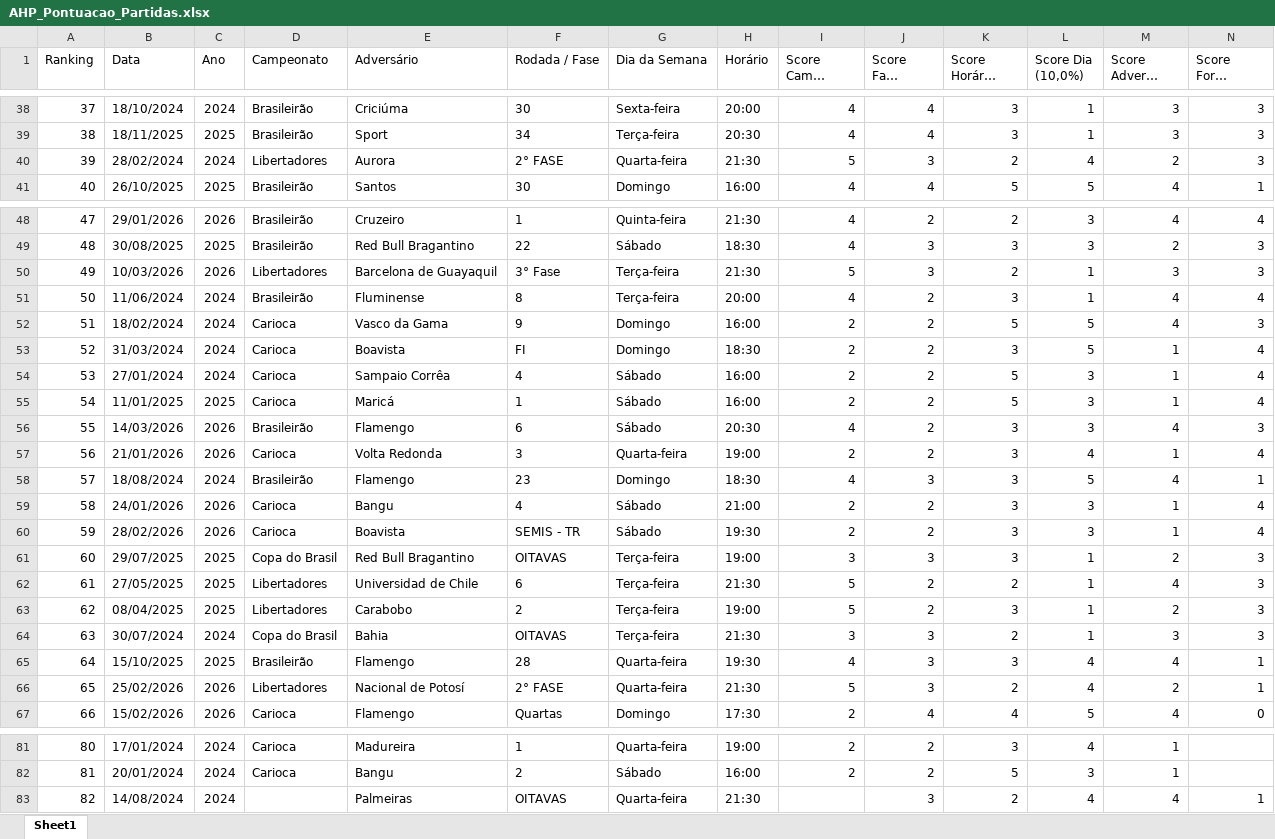
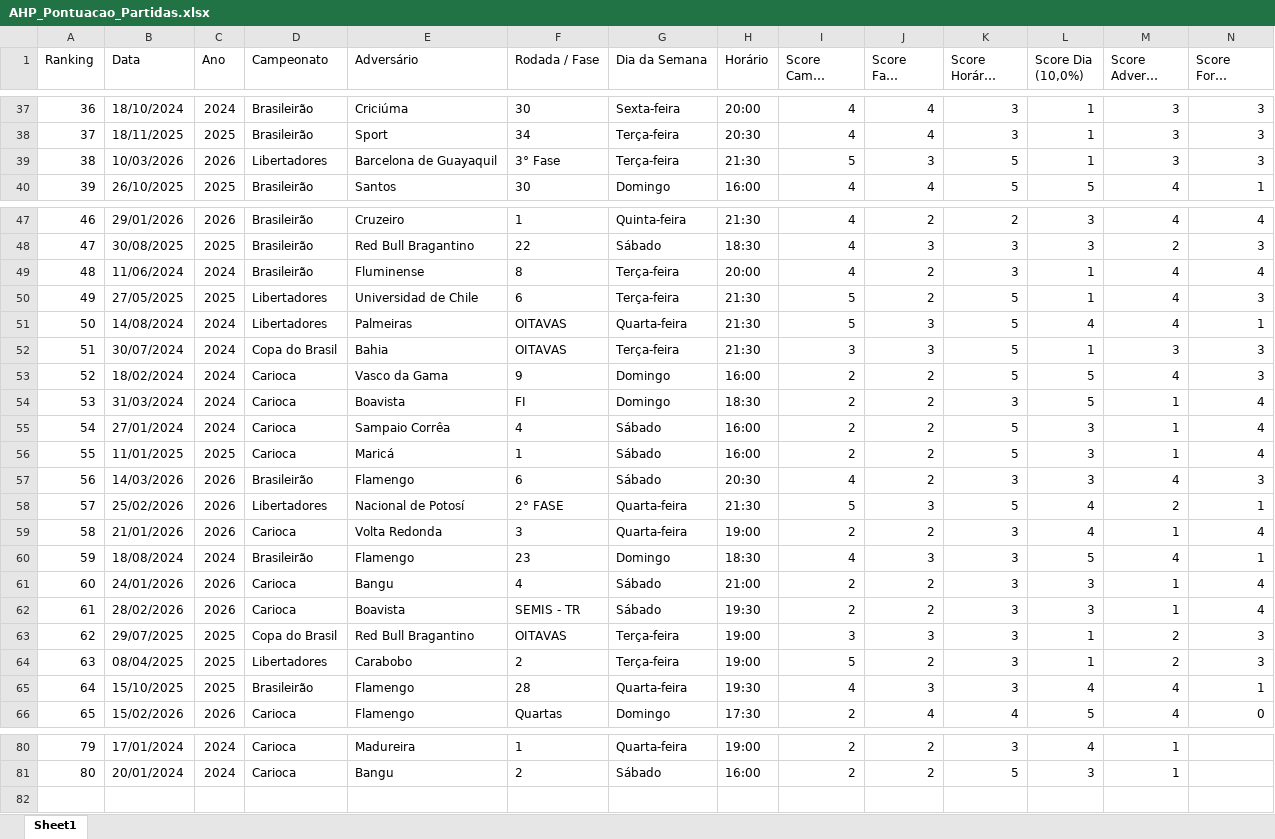
Before and after one commit to phag-98/dash-ticket, an Excel workbook: AHP_Pontuacao_Partidas.xlsx, sheet Sheet1, drawn as a sheet; only a part is shown, gaps mark what is left out; long unchanged cells end in …; values as stored, in another font and other column widths than the file's, no borders; removed rows and columns are numbered as before the commit, all else as after; rows hold the shown columns only; the diff covers the shown part only; the diff names each change by its address in the sheet, - before the commit and + after, or states it on an @@ line.

```diff
--- a/AHP_Pontuacao_Partidas.xlsx (sheet Sheet1)
+++ b/AHP_Pontuacao_Partidas.xlsx (sheet Sheet1)
@@ column A (Ranking) renumbered between rows 4 and 81 @@
-row 40: 39 | 28/02/2024 | 2024 | Libertadores | Aurora | 2° FASE | Quarta-feira | 21:30 | 5 | 3 | 2 | 4 | 2 | 3
+row 39: 38 | 10/03/2026 | 2026 | Libertadores | Barcelona de Guayaquil | 3° Fase | Terça-feira | 21:30 | 5 | 3 | 5 | 1 | 3 | 3
-row 50: 49 | 10/03/2026 | 2026 | Libertadores | Barcelona de Guayaquil | 3° Fase | Terça-feira | 21:30 | 5 | 3 | 2 | 1 | 3 | 3
+row 50: 49 | 27/05/2025 | 2025 | Libertadores | Universidad de Chile | 6 | Terça-feira | 21:30 | 5 | 2 | 5 | 1 | 4 | 3
+row 51: 50 | 14/08/2024 | 2024 | Libertadores | Palmeiras | OITAVAS | Quarta-feira | 21:30 | 5 | 3 | 5 | 4 | 4 | 1
+row 52: 51 | 30/07/2024 | 2024 | Copa do Brasil | Bahia | OITAVAS | Terça-feira | 21:30 | 3 | 3 | 5 | 1 | 3 | 3
+row 58: 57 | 25/02/2026 | 2026 | Libertadores | Nacional de Potosí | 2° FASE | Quarta-feira | 21:30 | 5 | 3 | 5 | 4 | 2 | 1
-row 62: 61 | 27/05/2025 | 2025 | Libertadores | Universidad de Chile | 6 | Terça-feira | 21:30 | 5 | 2 | 2 | 1 | 4 | 3
-row 64: 63 | 30/07/2024 | 2024 | Copa do Brasil | Bahia | OITAVAS | Terça-feira | 21:30 | 3 | 3 | 2 | 1 | 3 | 3
-row 66: 65 | 25/02/2026 | 2026 | Libertadores | Nacional de Potosí | 2° FASE | Quarta-feira | 21:30 | 5 | 3 | 2 | 4 | 2 | 1
-row 83: 82 | 14/08/2024 | 2024 |  | Palmeiras | OITAVAS | Quarta-feira | 21:30 |  | 3 | 2 | 4 | 4 | 1
```
Also changed, not shown: 6 added rows, 7 removed rows and 13 edited cells elsewhere in this sheet, 4 other files.
